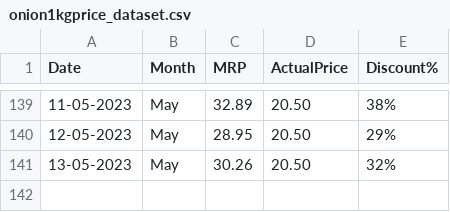
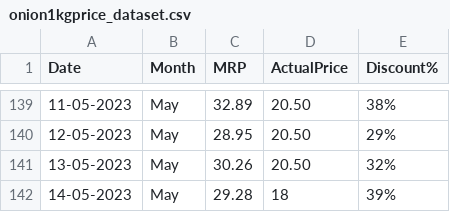
Before and after one commit to andrew-geeks/online-grocery-prices-in-Bangalore, a CSV file: datasets/onion1kgprice_dataset.csv, drawn as a sheet; only a part is shown, gaps mark what is left out.

Commit message:
Latest data: Sun May 14 06:31:18 UTC 2023

```diff
--- a/datasets/onion1kgprice_dataset.csv
+++ b/datasets/onion1kgprice_dataset.csv
@@ -141 +141,2 @@ Date,Month,MRP,ActualPrice,Discount%
 13-05-2023,May,30.26,20.50,32%
+14-05-2023,May,29.28,18,39%
```
Also changed, not shown: datasets/potato1kgprice_dataset.csv.
